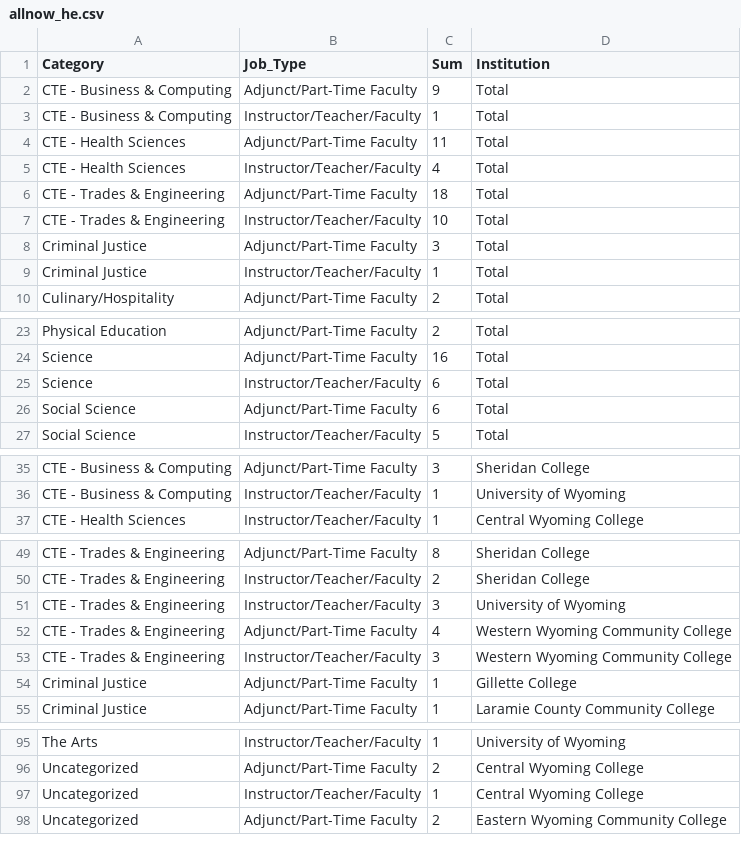
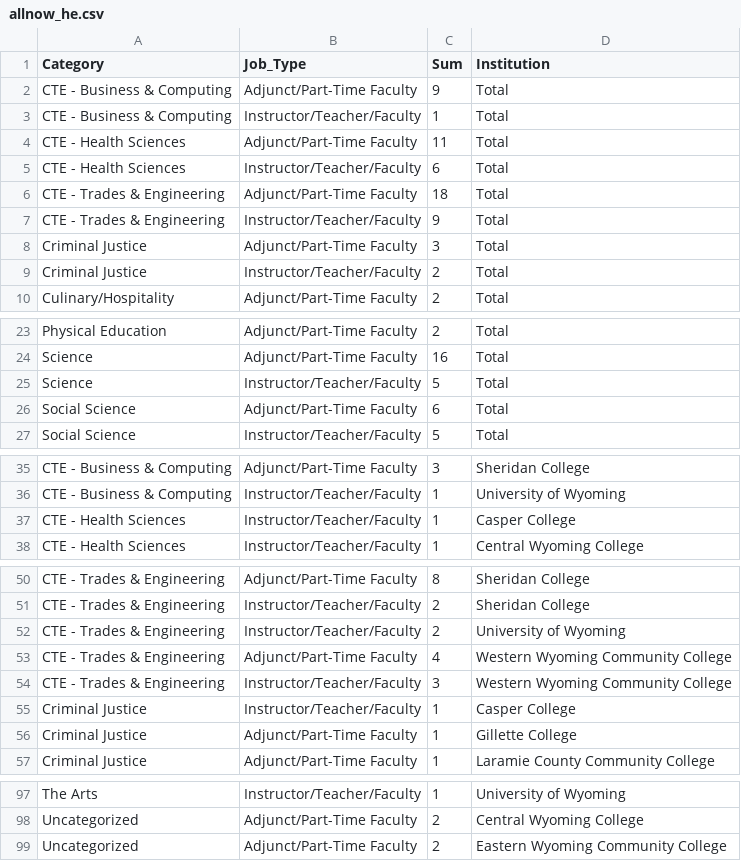
Before and after one commit to bostickmike/Wyoming-Education-Jobs-Dashboard, a CSV file: Wy_Ed_Jobs/allnow_he.csv, drawn as a sheet; only a part is shown, gaps mark what is left out; the diff covers the shown part only.

```diff
--- a/Wy_Ed_Jobs/allnow_he.csv
+++ b/Wy_Ed_Jobs/allnow_he.csv
@@ -4,7 +4,7 @@
 "CTE - Health Sciences","Adjunct/Part-Time Faculty",11,"Total"
-"CTE - Health Sciences","Instructor/Teacher/Faculty",4,"Total"
+"CTE - Health Sciences","Instructor/Teacher/Faculty",6,"Total"
 "CTE - Trades & Engineering","Adjunct/Part-Time Faculty",18,"Total"
-"CTE - Trades & Engineering","Instructor/Teacher/Faculty",10,"Total"
+"CTE - Trades & Engineering","Instructor/Teacher/Faculty",9,"Total"
 "Criminal Justice","Adjunct/Part-Time Faculty",3,"Total"
-"Criminal Justice","Instructor/Teacher/Faculty",1,"Total"
+"Criminal Justice","Instructor/Teacher/Faculty",2,"Total"
 "Culinary/Hospitality","Adjunct/Part-Time Faculty",2,"Total"
@@ -24,3 +24,3 @@
 "Science","Adjunct/Part-Time Faculty",16,"Total"
-"Science","Instructor/Teacher/Faculty",6,"Total"
+"Science","Instructor/Teacher/Faculty",5,"Total"
 "Social Science","Adjunct/Part-Time Faculty",6,"Total"
@@ -36,2 +36,3 @@
 "CTE - Business & Computing","Instructor/Teacher/Faculty",1,"University of Wyoming"
+"CTE - Health Sciences","Instructor/Teacher/Faculty",1,"Casper College"
 "CTE - Health Sciences","Instructor/Teacher/Faculty",1,"Central Wyoming College"
@@ -50,5 +51,6 @@
 "CTE - Trades & Engineering","Instructor/Teacher/Faculty",2,"Sheridan College"
-"CTE - Trades & Engineering","Instructor/Teacher/Faculty",3,"University of Wyoming"
+"CTE - Trades & Engineering","Instructor/Teacher/Faculty",2,"University of Wyoming"
 "CTE - Trades & Engineering","Adjunct/Part-Time Faculty",4,"Western Wyoming Community College"
 "CTE - Trades & Engineering","Instructor/Teacher/Faculty",3,"Western Wyoming Community College"
+"Criminal Justice","Instructor/Teacher/Faculty",1,"Casper College"
 "Criminal Justice","Adjunct/Part-Time Faculty",1,"Gillette College"
@@ -96,3 +98,2 @@
 "Uncategorized","Adjunct/Part-Time Faculty",2,"Central Wyoming College"
-"Uncategorized","Instructor/Teacher/Faculty",1,"Central Wyoming College"
 "Uncategorized","Adjunct/Part-Time Faculty",2,"Eastern Wyoming Community College"
```
Also changed, not shown: 3 edited cells elsewhere in this file, Wy_Ed_Jobs/allsum.csv, Wy_Ed_Jobs/combinedclean.csv, 10 other files.
